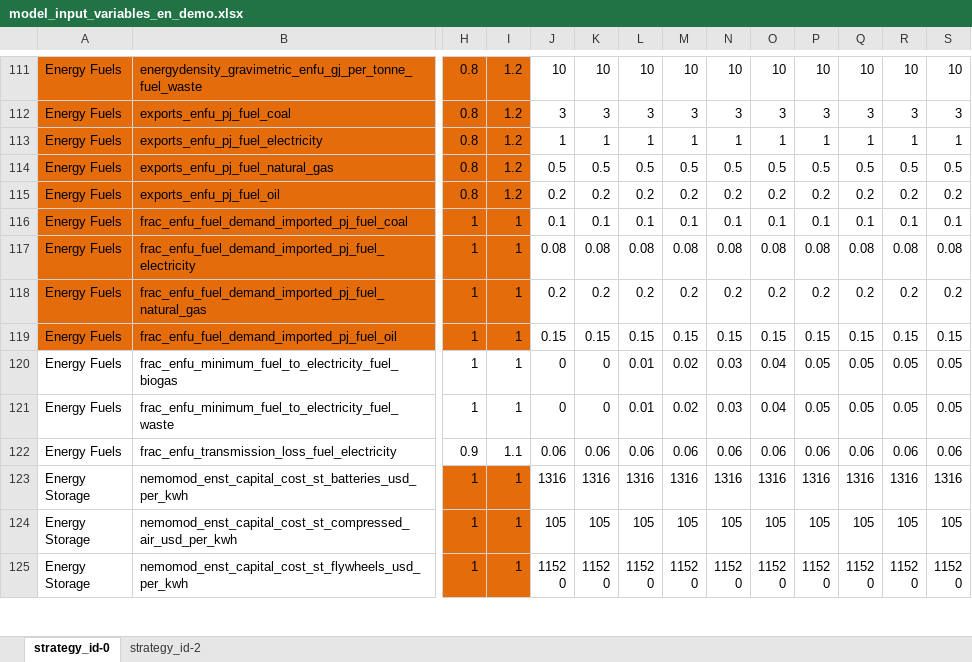
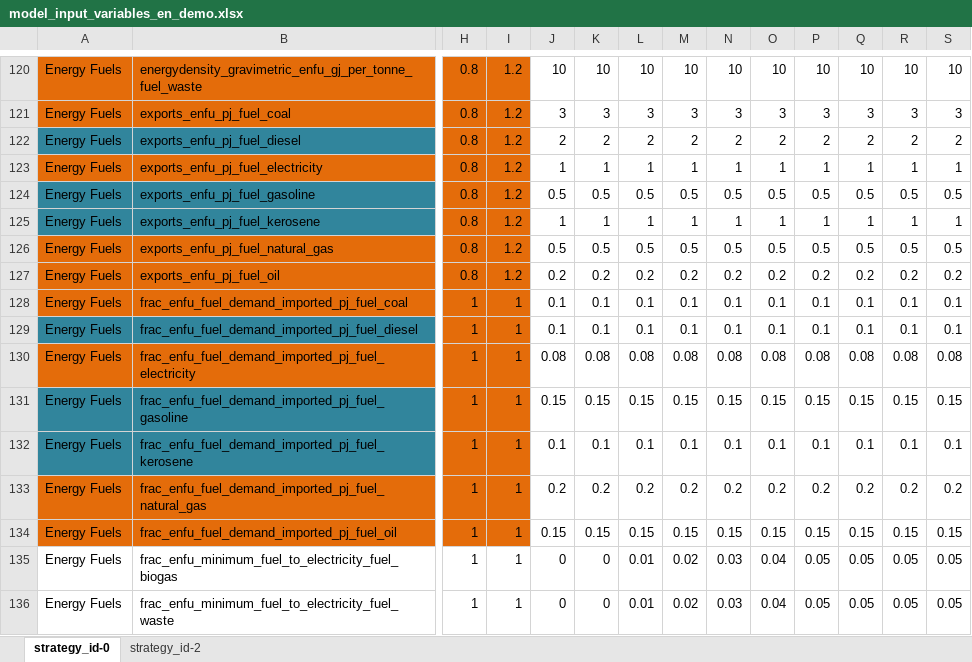
Before and after one commit to jarojasag/lac_decarbonization, an Excel workbook: ref/ingestion/demo/model_input_variables_en_demo.xlsx, sheet strategy_id-0, drawn as a sheet; only a part is shown, gaps mark what is left out; the shorter side is filled out with more unchanged rows; values as stored, in another font and other column widths than the file's, no borders; rows hold the shown columns only; the diff covers the shown part only; the diff names each change by its address in the sheet, - before the commit and + after, or states it on an @@ line.

```diff
--- a/ref/ingestion/demo/model_input_variables_en_demo.xlsx (sheet strategy_id-0)
+++ b/ref/ingestion/demo/model_input_variables_en_demo.xlsx (sheet strategy_id-0)
+row 122: Energy Fuels | exports_enfu_pj_fuel_diesel | 0.8 | 1.2 | 2 | 2 | 2 | 2 | 2 | 2 | 2 | 2 | 2 | 2
+row 124: Energy Fuels | exports_enfu_pj_fuel_gasoline | 0.8 | 1.2 | 0.5 | 0.5 | 0.5 | 0.5 | 0.5 | 0.5 | 0.5 | 0.5 | 0.5 | 0.5
+row 125: Energy Fuels | exports_enfu_pj_fuel_kerosene | 0.8 | 1.2 | 1 | 1 | 1 | 1 | 1 | 1 | 1 | 1 | 1 | 1
+row 129: Energy Fuels | frac_enfu_fuel_demand_imported_pj_fuel_diesel | 1 | 1 | 0.1 | 0.1 | 0.1 | 0.1 | 0.1 | 0.1 | 0.1 | 0.1 | 0.1 | 0.1
+row 131: Energy Fuels | frac_enfu_fuel_demand_imported_pj_fuel_gasoline | 1 | 1 | 0.15 | 0.15 | 0.15 | 0.15 | 0.15 | 0.15 | 0.15 | 0.15 | 0.15 | 0.15
+row 132: Energy Fuels | frac_enfu_fuel_demand_imported_pj_fuel_kerosene | 1 | 1 | 0.1 | 0.1 | 0.1 | 0.1 | 0.1 | 0.1 | 0.1 | 0.1 | 0.1 | 0.1
```
Also changed, not shown: 114 added rows and 79 edited cells elsewhere in this sheet, 11 other files.
